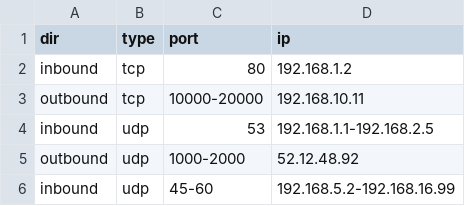
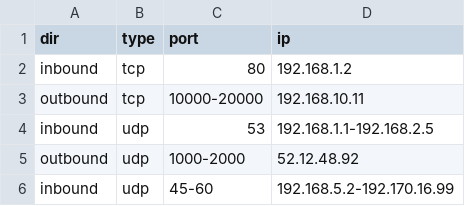
Before and after one commit to lek-tin/illumio-challenge-2020, a CSV file: rules.csv, drawn as a sheet.

```diff
--- a/rules.csv
+++ b/rules.csv
@@ -5,2 +5,2 @@ inbound,udp,53,192.168.1.1-192.168.2.5
 outbound,udp,1000-2000,52.12.48.92
-inbound,udp,45-60,192.168.5.2-192.168.16.99
+inbound,udp,45-60,192.168.5.2-192.170.16.99
```
Also changed, not shown: 2 other files.
